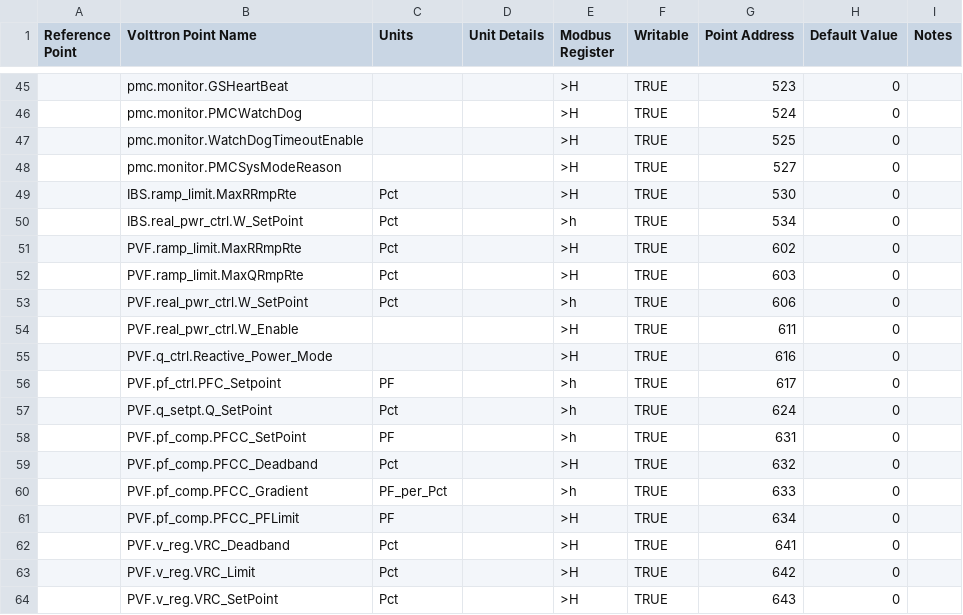
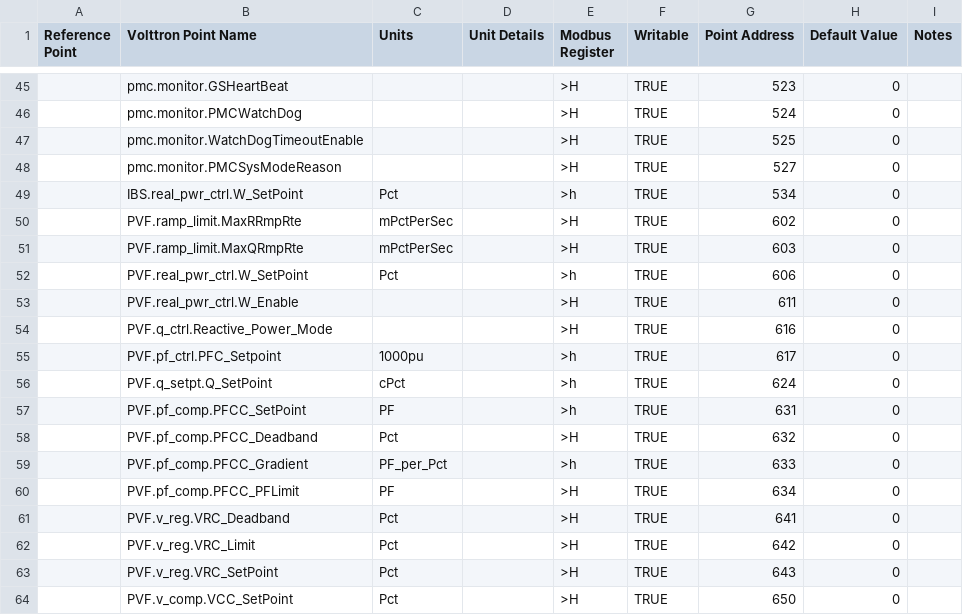
Before and after one commit to FraunhoferCMI/GlobalSchedulerCore, a CSV file: cfg/Modbus/ShirleyTest.csv, drawn as a sheet; only a part is shown, gaps mark what is left out; the shorter side is filled out with more unchanged rows.

```diff
--- a/cfg/Modbus/ShirleyTest.csv
+++ b/cfg/Modbus/ShirleyTest.csv
@@ -48,6 +48,5 @@ Reference Point,Volttron Point Name,Units,Unit Details,Modbus Register,Writable,
 ,pmc.monitor.PMCSysModeReason,,,>H,TRUE,527,0,
-,IBS.ramp_limit.MaxRRmpRte,Pct,,>H,TRUE,530,0,
 ,IBS.real_pwr_ctrl.W_SetPoint,Pct,,>h,TRUE,534,0,
-,PVF.ramp_limit.MaxRRmpRte,Pct,,>H,TRUE,602,0,
-,PVF.ramp_limit.MaxQRmpRte,Pct,,>H,TRUE,603,0,
+,PVF.ramp_limit.MaxRRmpRte,mPctPerSec,,>H,TRUE,602,0,
+,PVF.ramp_limit.MaxQRmpRte,mPctPerSec,,>H,TRUE,603,0,
 ,PVF.real_pwr_ctrl.W_SetPoint,Pct,,>h,TRUE,606,0,
@@ -55,4 +54,4 @@ Reference Point,Volttron Point Name,Units,Unit Details,Modbus Register,Writable,
 ,PVF.q_ctrl.Reactive_Power_Mode,,,>H,TRUE,616,0,
-,PVF.pf_ctrl.PFC_Setpoint,PF,,>h,TRUE,617,0,
-,PVF.q_setpt.Q_SetPoint,Pct,,>h,TRUE,624,0,
+,PVF.pf_ctrl.PFC_Setpoint,1000pu,,>h,TRUE,617,0,
+,PVF.q_setpt.Q_SetPoint,cPct,,>h,TRUE,624,0,
 ,PVF.pf_comp.PFCC_SetPoint,PF,,>h,TRUE,631,0,
```
Also changed, not shown: cfg/DataMap/ShirleySouthPlantLevel-Modbus-data-map.csv, cfg/DataMap/UnitConversions.csv, 1 other file.
